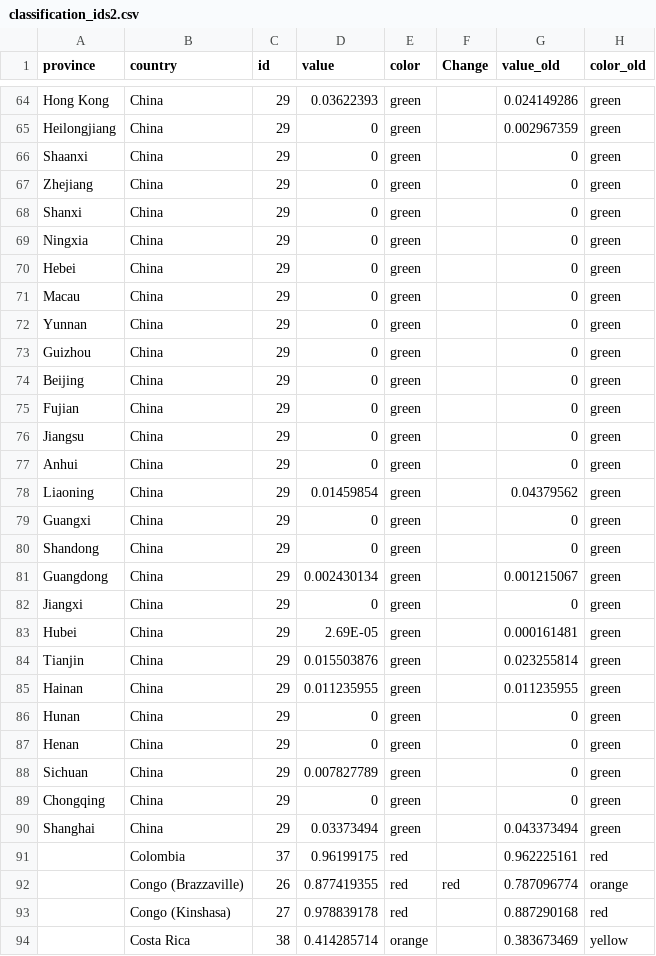
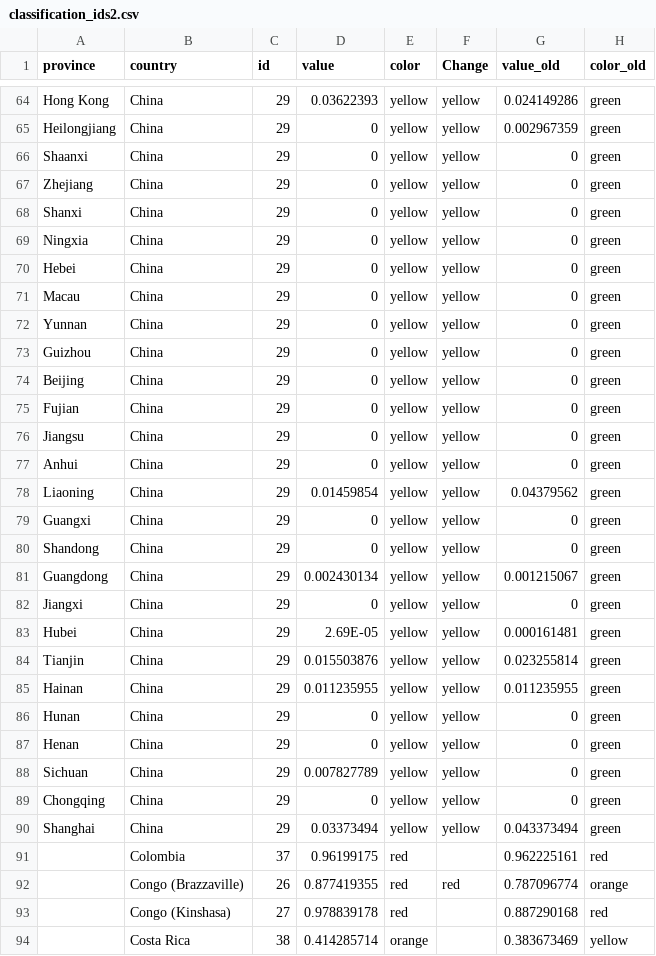
Before and after one commit to obuchel/COVID-19_map, a CSV file: classification_ids2.csv, drawn as a sheet; only a part is shown, gaps mark what is left out; the diff covers the shown part only; the diff names each change by its address in the sheet, - before the commit and + after, or states it on an @@ line.

```diff
--- a/classification_ids2.csv
+++ b/classification_ids2.csv
-E64:E90 (color): green
+E64:E90 (color): yellow
-F64:F90 (Change): (empty)
+F64:F90 (Change): yellow
```
Also changed, not shown: 1 removed row and 114 edited cells elsewhere in this file, 1 other file.
